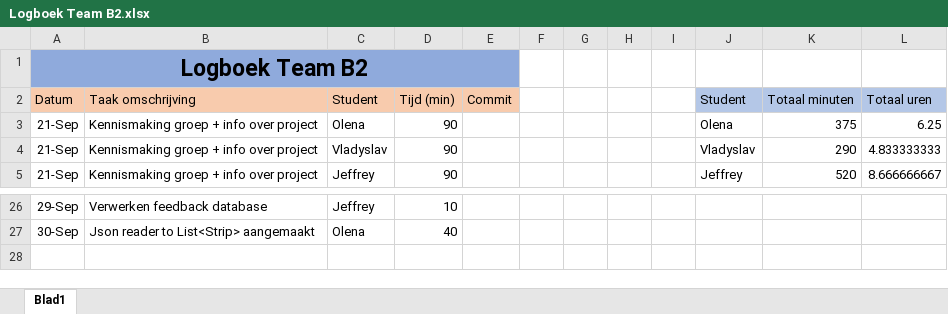
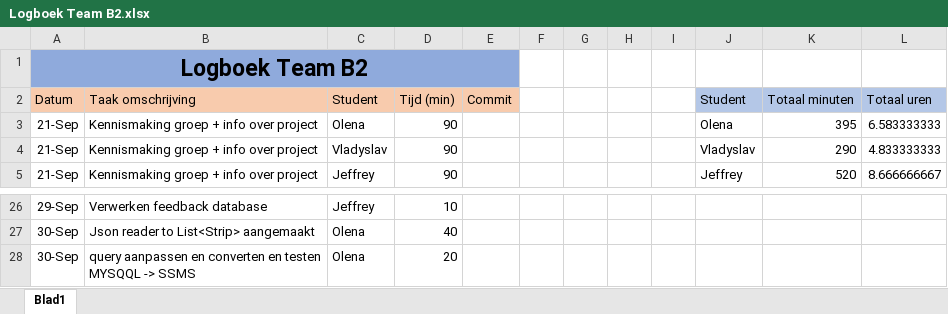
Before and after one commit to projectwerkTeamB2/projectwerk, an Excel workbook: Logboek Team B2.xlsx, sheet Blad1, drawn as a sheet; only a part is shown, gaps mark what is left out; values as stored, in another font and other column widths than the file's, no borders; the diff names each change by its address in the sheet, - before the commit and + after, or states it on an @@ line.

Commit message:
query SSMS of visual studio toegevoegd + logboek

```diff
--- a/Logboek Team B2.xlsx (sheet Blad1)
+++ b/Logboek Team B2.xlsx (sheet Blad1)
-K3 (Totaal minuten): 375
+K3 (Totaal minuten): 395
-L3 (Totaal uren): 6.25
+L3 (Totaal uren): 6.583333333
+row 28: 30-Sep | query aanpassen en converten en testen MYSQQL -> SSMS | Olena | 20
```
Also changed, not shown: 14 other files.
